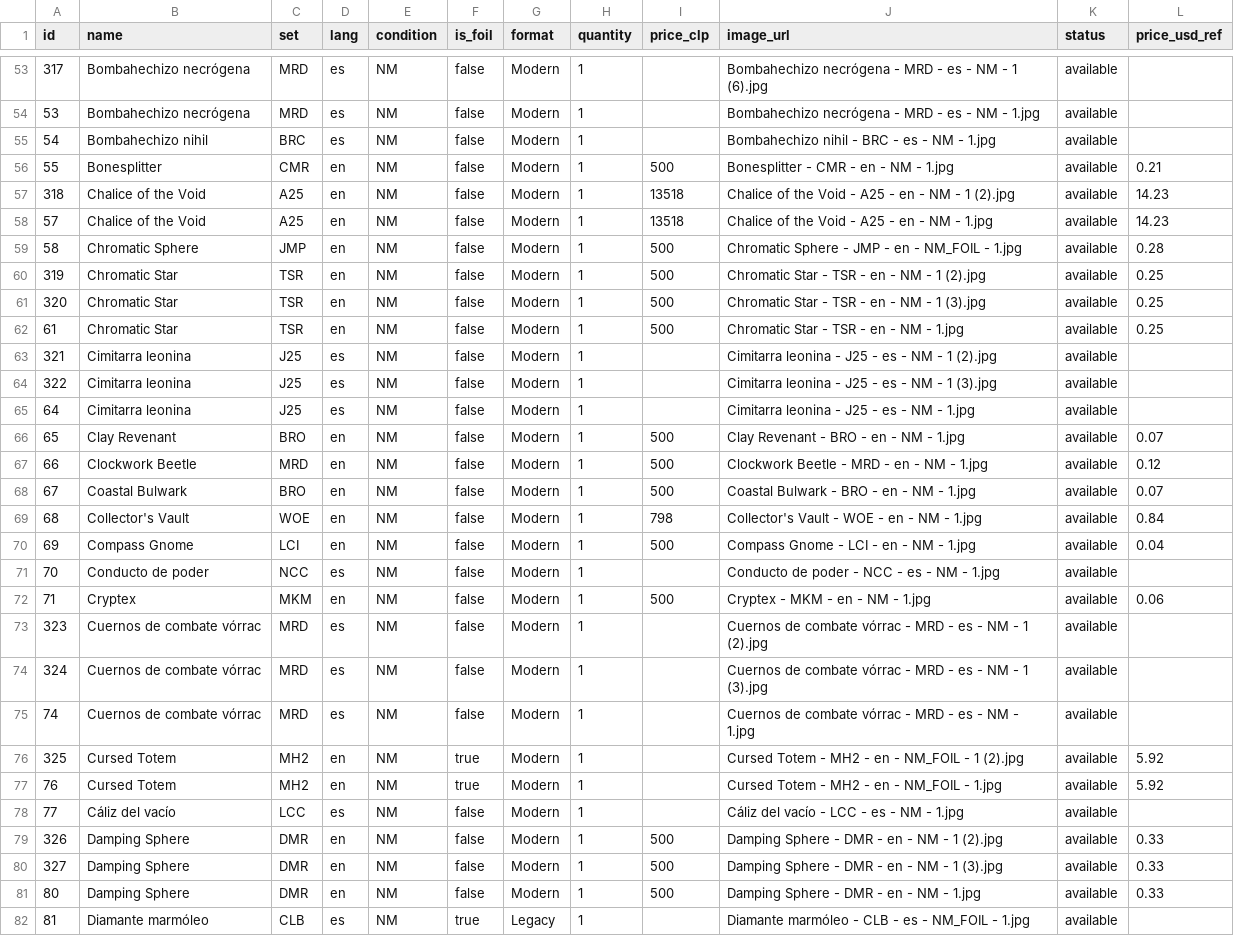
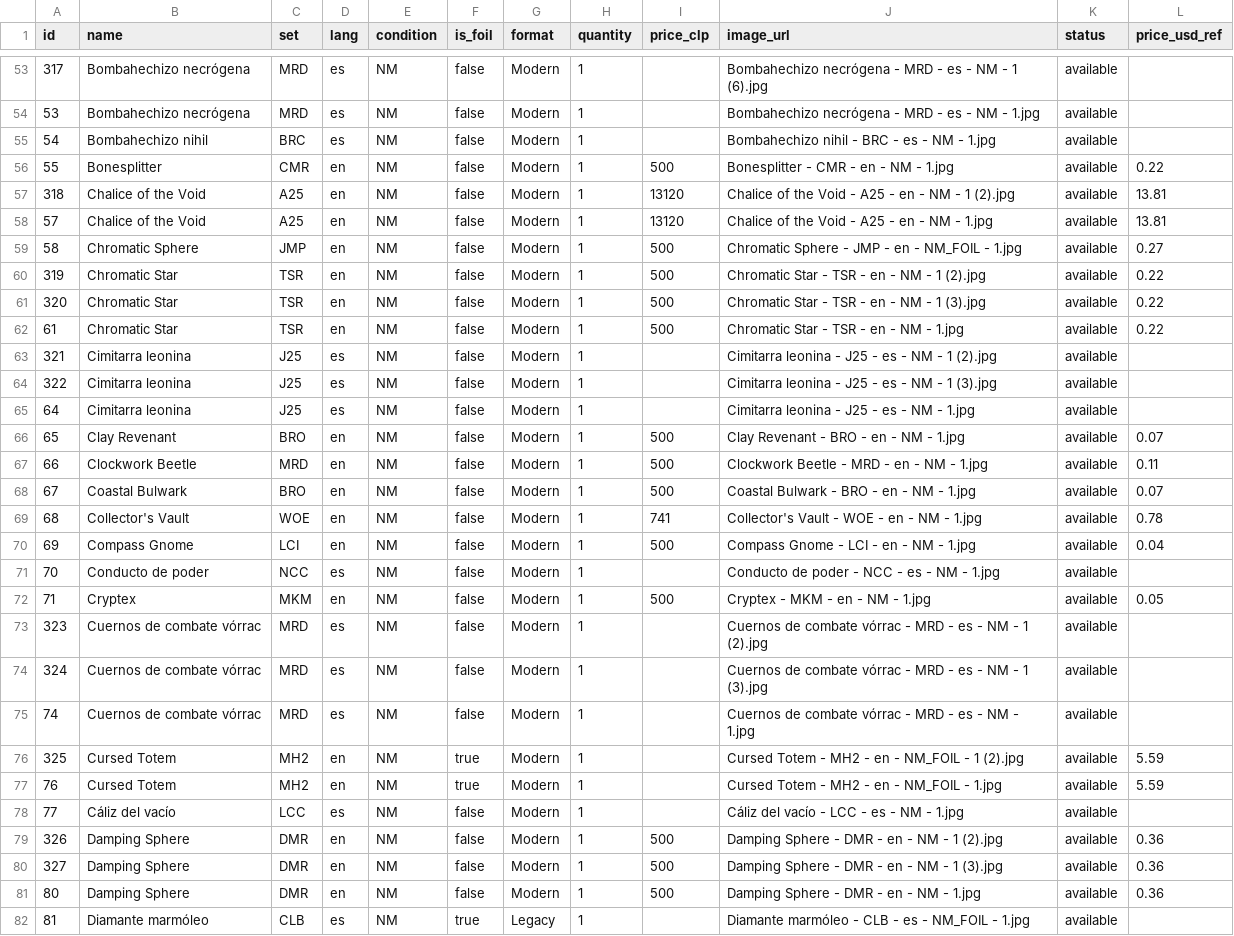
Before and after one commit to FrancoArenas1-1987/inventario_magic, a CSV file: inventario_cartas.csv, drawn as a sheet; only a part is shown, gaps mark what is left out; the diff covers the shown part only.

```diff
--- a/inventario_cartas.csv
+++ b/inventario_cartas.csv
@@ -55,9 +55,9 @@ id,name,set,lang,condition,is_foil,format,quantity,price_clp,image_url,status,pr
 54,Bombahechizo nihil,BRC,es,NM,false,Modern,1,,Bombahechizo nihil - BRC - es - NM - 1.jpg,available,
-55,Bonesplitter,CMR,en,NM,false,Modern,1,500,Bonesplitter - CMR - en - NM - 1.jpg,available,0.21
-318,Chalice of the Void,A25,en,NM,false,Modern,1,13518,Chalice of the Void - A25 - en - NM - 1 (2).jpg,available,14.23
-57,Chalice of the Void,A25,en,NM,false,Modern,1,13518,Chalice of the Void - A25 - en - NM - 1.jpg,available,14.23
-58,Chromatic Sphere,JMP,en,NM,false,Modern,1,500,Chromatic Sphere - JMP - en - NM_FOIL - 1.jpg,available,0.28
-319,Chromatic Star,TSR,en,NM,false,Modern,1,500,Chromatic Star - TSR - en - NM - 1 (2).jpg,available,0.25
-320,Chromatic Star,TSR,en,NM,false,Modern,1,500,Chromatic Star - TSR - en - NM - 1 (3).jpg,available,0.25
-61,Chromatic Star,TSR,en,NM,false,Modern,1,500,Chromatic Star - TSR - en - NM - 1.jpg,available,0.25
+55,Bonesplitter,CMR,en,NM,false,Modern,1,500,Bonesplitter - CMR - en - NM - 1.jpg,available,0.22
+318,Chalice of the Void,A25,en,NM,false,Modern,1,13120,Chalice of the Void - A25 - en - NM - 1 (2).jpg,available,13.81
+57,Chalice of the Void,A25,en,NM,false,Modern,1,13120,Chalice of the Void - A25 - en - NM - 1.jpg,available,13.81
+58,Chromatic Sphere,JMP,en,NM,false,Modern,1,500,Chromatic Sphere - JMP - en - NM_FOIL - 1.jpg,available,0.27
+319,Chromatic Star,TSR,en,NM,false,Modern,1,500,Chromatic Star - TSR - en - NM - 1 (2).jpg,available,0.22
+320,Chromatic Star,TSR,en,NM,false,Modern,1,500,Chromatic Star - TSR - en - NM - 1 (3).jpg,available,0.22
+61,Chromatic Star,TSR,en,NM,false,Modern,1,500,Chromatic Star - TSR - en - NM - 1.jpg,available,0.22
 321,Cimitarra leonina,J25,es,NM,false,Modern,1,,Cimitarra leonina - J25 - es - NM - 1 (2).jpg,available,
@@ -66,8 +66,8 @@ id,name,set,lang,condition,is_foil,format,quantity,price_clp,image_url,status,pr
 65,Clay Revenant,BRO,en,NM,false,Modern,1,500,Clay Revenant - BRO - en - NM - 1.jpg,available,0.07
-66,Clockwork Beetle,MRD,en,NM,false,Modern,1,500,Clockwork Beetle - MRD - en - NM - 1.jpg,available,0.12
+66,Clockwork Beetle,MRD,en,NM,false,Modern,1,500,Clockwork Beetle - MRD - en - NM - 1.jpg,available,0.11
 67,Coastal Bulwark,BRO,en,NM,false,Modern,1,500,Coastal Bulwark - BRO - en - NM - 1.jpg,available,0.07
-68,Collector's Vault,WOE,en,NM,false,Modern,1,798,Collector's Vault - WOE - en - NM - 1.jpg,available,0.84
+68,Collector's Vault,WOE,en,NM,false,Modern,1,741,Collector's Vault - WOE - en - NM - 1.jpg,available,0.78
 69,Compass Gnome,LCI,en,NM,false,Modern,1,500,Compass Gnome - LCI - en - NM - 1.jpg,available,0.04
 70,Conducto de poder,NCC,es,NM,false,Modern,1,,Conducto de poder - NCC - es - NM - 1.jpg,available,
-71,Cryptex,MKM,en,NM,false,Modern,1,500,Cryptex - MKM - en - NM - 1.jpg,available,0.06
+71,Cryptex,MKM,en,NM,false,Modern,1,500,Cryptex - MKM - en - NM - 1.jpg,available,0.05
 323,Cuernos de combate vórrac,MRD,es,NM,false,Modern,1,,Cuernos de combate vórrac - MRD - es - NM - 1 (2).jpg,available,
@@ -75,8 +75,8 @@ id,name,set,lang,condition,is_foil,format,quantity,price_clp,image_url,status,pr
 74,Cuernos de combate vórrac,MRD,es,NM,false,Modern,1,,Cuernos de combate vórrac - MRD - es - NM - 1.jpg,available,
-325,Cursed Totem,MH2,en,NM,true,Modern,1,,Cursed Totem - MH2 - en - NM_FOIL - 1 (2).jpg,available,5.92
-76,Cursed Totem,MH2,en,NM,true,Modern,1,,Cursed Totem - MH2 - en - NM_FOIL - 1.jpg,available,5.92
+325,Cursed Totem,MH2,en,NM,true,Modern,1,,Cursed Totem - MH2 - en - NM_FOIL - 1 (2).jpg,available,5.59
+76,Cursed Totem,MH2,en,NM,true,Modern,1,,Cursed Totem - MH2 - en - NM_FOIL - 1.jpg,available,5.59
 77,Cáliz del vacío,LCC,es,NM,false,Modern,1,,Cáliz del vacío - LCC - es - NM - 1.jpg,available,
-326,Damping Sphere,DMR,en,NM,false,Modern,1,500,Damping Sphere - DMR - en - NM - 1 (2).jpg,available,0.33
-327,Damping Sphere,DMR,en,NM,false,Modern,1,500,Damping Sphere - DMR - en - NM - 1 (3).jpg,available,0.33
-80,Damping Sphere,DMR,en,NM,false,Modern,1,500,Damping Sphere - DMR - en - NM - 1.jpg,available,0.33
+326,Damping Sphere,DMR,en,NM,false,Modern,1,500,Damping Sphere - DMR - en - NM - 1 (2).jpg,available,0.36
+327,Damping Sphere,DMR,en,NM,false,Modern,1,500,Damping Sphere - DMR - en - NM - 1 (3).jpg,available,0.36
+80,Damping Sphere,DMR,en,NM,false,Modern,1,500,Damping Sphere - DMR - en - NM - 1.jpg,available,0.36
 81,Diamante marmóleo,CLB,es,NM,true,Legacy,1,,Diamante marmóleo - CLB - es - NM_FOIL - 1.jpg,available,
```
Also changed, not shown: 66 edited cells elsewhere in this file, 1 other file.
